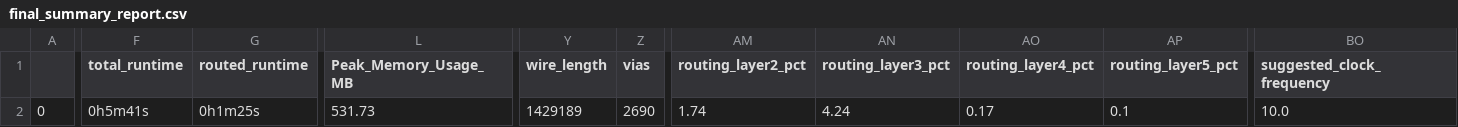
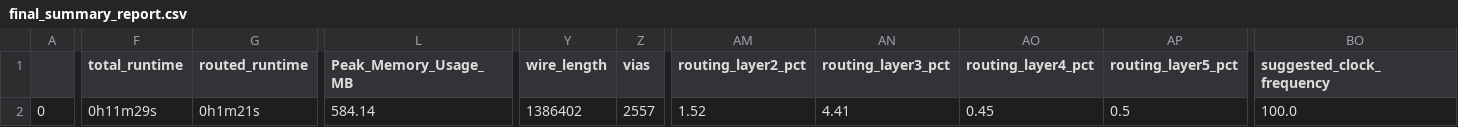
Before and after one commit to jayakumarjay-osh/caravel_dsp, a CSV file: signoff/user_project_wrapper/final_summary_report.csv, drawn as a sheet; only a part is shown, gaps mark what is left out; the diff covers the shown part only; the diff names each change by its address in the sheet, - before the commit and + after, or states it on an @@ line.

```diff
--- a/signoff/user_project_wrapper/final_summary_report.csv
+++ b/signoff/user_project_wrapper/final_summary_report.csv
-F2 (total_runtime): 0h5m41s
+F2 (total_runtime): 0h11m29s
-G2 (routed_runtime): 0h1m25s
+G2 (routed_runtime): 0h1m21s
-L2 (Peak_Memory_Usage_MB): 531.73
+L2 (Peak_Memory_Usage_MB): 584.14
-Y2 (wire_length): 1429189
+Y2 (wire_length): 1386402
-Z2 (vias): 2690
+Z2 (vias): 2557
-AM2 (routing_layer2_pct): 1.74
+AM2 (routing_layer2_pct): 1.52
-AN2 (routing_layer3_pct): 4.24
+AN2 (routing_layer3_pct): 4.41
-AO2 (routing_layer4_pct): 0.17
+AO2 (routing_layer4_pct): 0.45
-AP2 (routing_layer5_pct): 0.1
+AP2 (routing_layer5_pct): 0.5
-BO2 (suggested_clock_frequency): 10.0
+BO2 (suggested_clock_frequency): 100.0
```
Also changed, not shown: 2 edited cells elsewhere in this file, signoff/user_proj_example/final_summary_report.csv, 8 other files.
